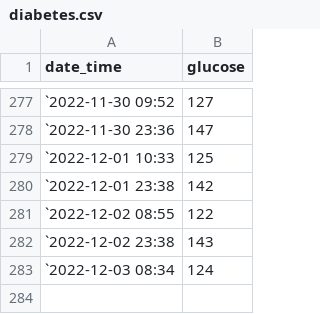
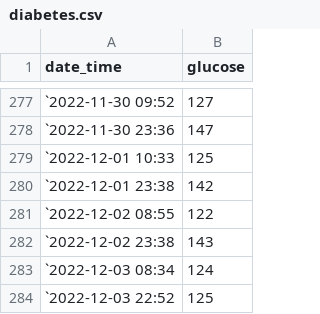
Before and after one commit to gitHubSlinkman/glucose, a CSV file: data/diabetes.csv, drawn as a sheet; only a part is shown, gaps mark what is left out.

```diff
--- a/data/diabetes.csv
+++ b/data/diabetes.csv
@@ -283 +283,2 @@ date_time,glucose
 `2022-12-03 08:34,124
+`2022-12-03 22:52,125
```
Also changed, not shown: 1 other file.
